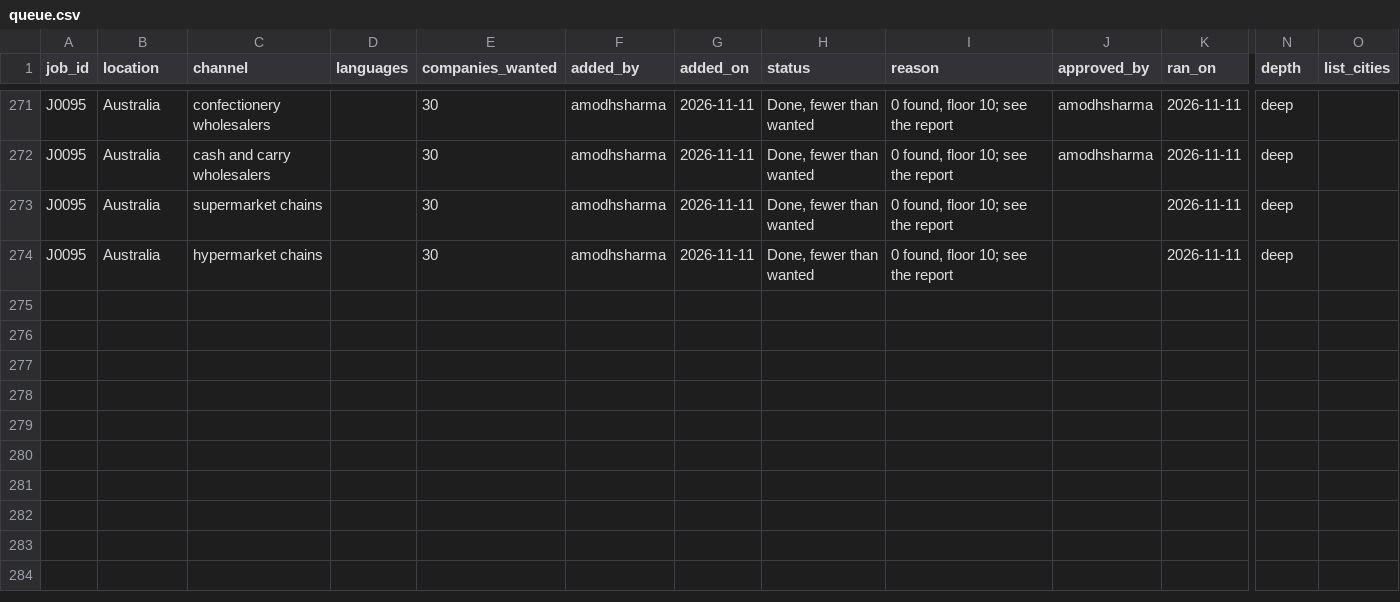
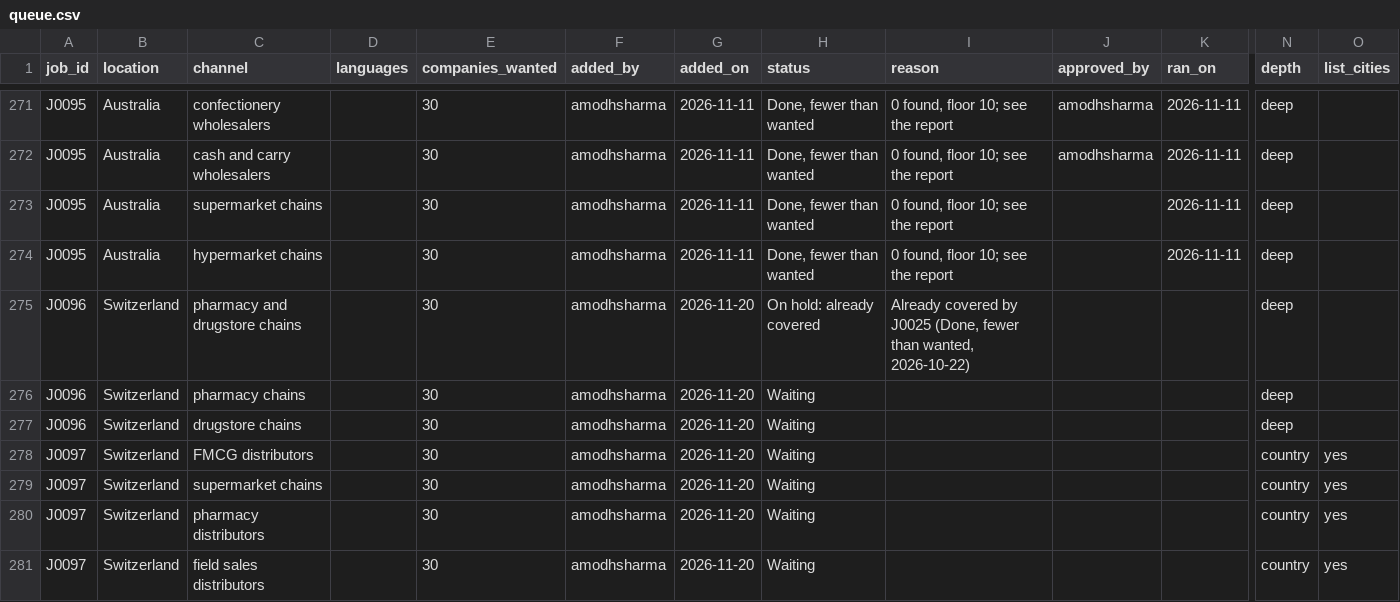
Before and after one commit to amodhsharma/diablo-outreach-v2, a CSV file: research/queue.csv, drawn as a sheet; only a part is shown, gaps mark what is left out; rows hold the shown columns only; the diff names each change by its address in the sheet, - before the commit and + after, or states it on an @@ line.

```diff
--- a/research/queue.csv
+++ b/research/queue.csv
+row 275: J0096 | Switzerland | pharmacy and drugstore chains |  | 30 | amodhsharma | 2026-11-20 | On hold: already covered | Already covered by J0025 (Done, fewer than wanted, 2026-10-22) |  |  | deep
+row 276: J0096 | Switzerland | pharmacy chains |  | 30 | amodhsharma | 2026-11-20 | Waiting |  |  |  | deep
+row 277: J0096 | Switzerland | drugstore chains |  | 30 | amodhsharma | 2026-11-20 | Waiting |  |  |  | deep
+row 278: J0097 | Switzerland | FMCG distributors |  | 30 | amodhsharma | 2026-11-20 | Waiting |  |  |  | country | yes
+row 279: J0097 | Switzerland | supermarket chains |  | 30 | amodhsharma | 2026-11-20 | Waiting |  |  |  | country | yes
+row 280: J0097 | Switzerland | pharmacy distributors |  | 30 | amodhsharma | 2026-11-20 | Waiting |  |  |  | country | yes
+row 281: J0097 | Switzerland | field sales distributors |  | 30 | amodhsharma | 2026-11-20 | Waiting |  |  |  | country | yes
```
Also changed, not shown: 1 other file.
